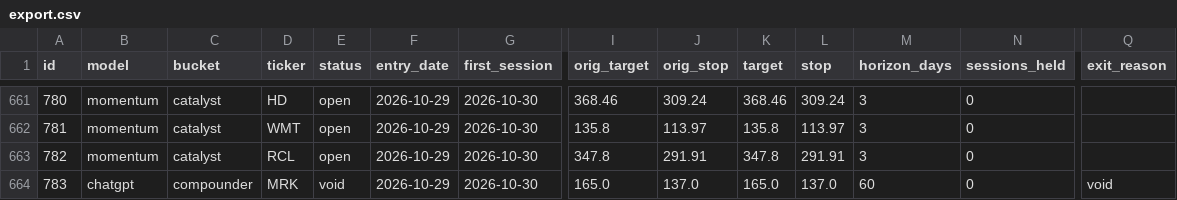
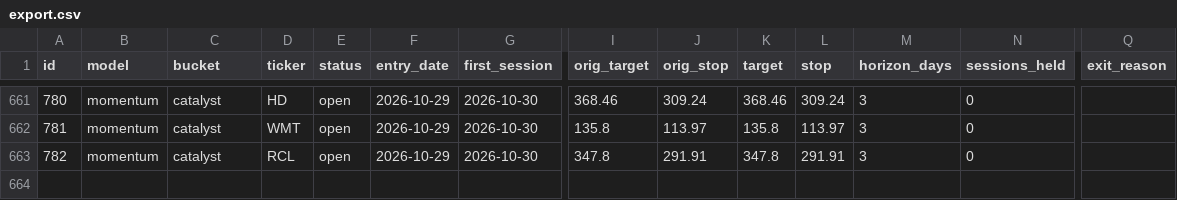
Before and after one commit to arinouri/ai-stock-picks-arena, a CSV file: site/data/export.csv, drawn as a sheet; only a part is shown, gaps mark what is left out; rows hold the shown columns only; the diff names each change by its address in the sheet, - before the commit and + after, or states it on an @@ line.

```diff
--- a/site/data/export.csv
+++ b/site/data/export.csv
-row 664: 783 | chatgpt | compounder | MRK | void | 2026-10-29 | 2026-10-30 | 165.0 | 137.0 | 165.0 | 137.0 | 60 | 0 | void
```
Also changed, not shown: 11 other files.
